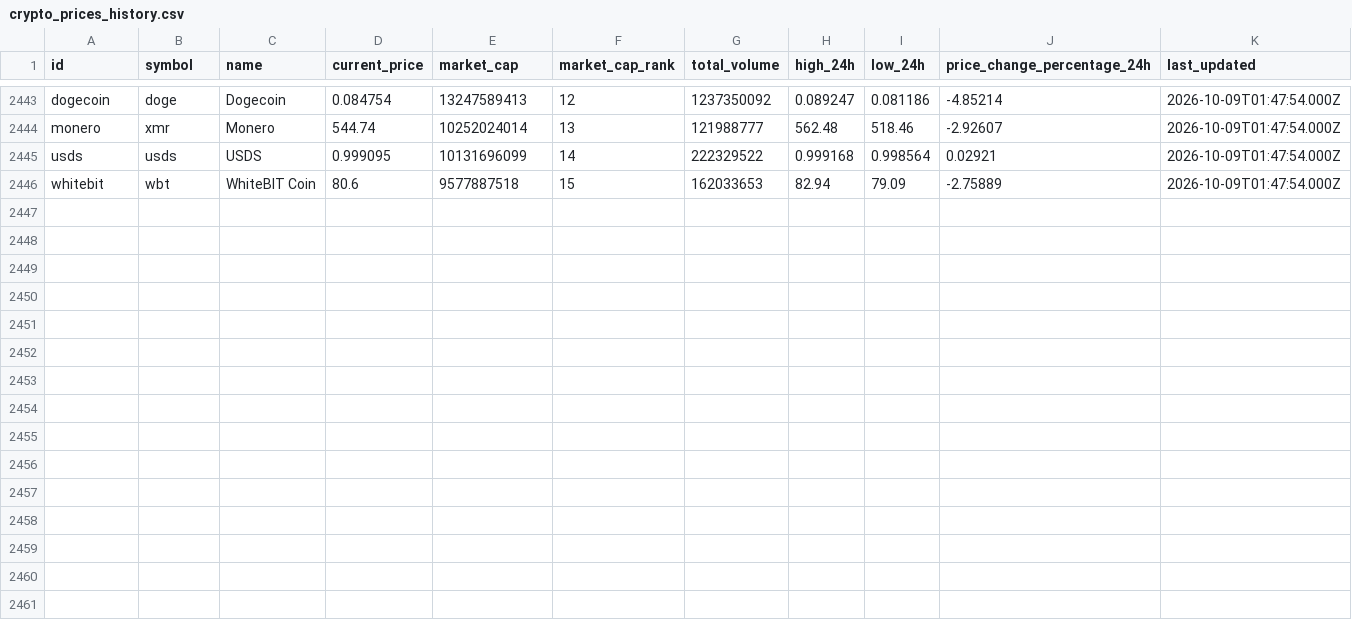
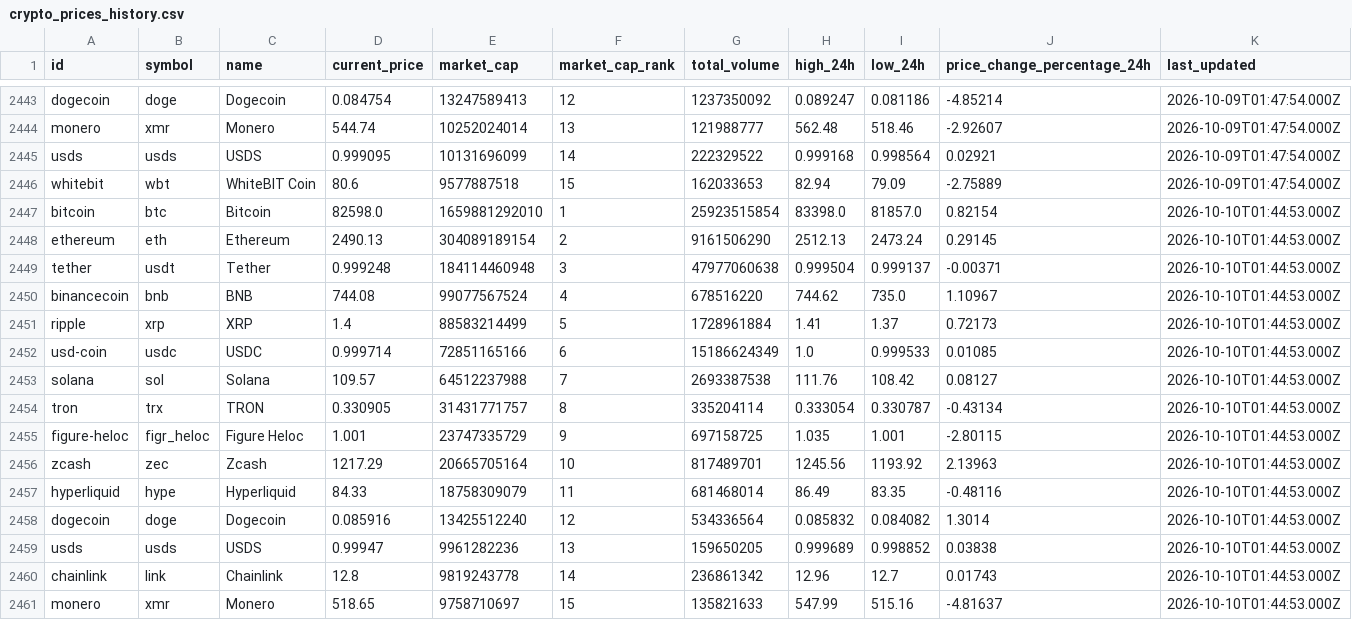
Before and after one commit to JUnelus/PySpark-ETL-and-Analysis-on-Trending-Crypto-Prices, a CSV file: data/crypto_prices_history.csv, drawn as a sheet; only a part is shown, gaps mark what is left out; rows hold the shown columns only; the diff names each change by its address in the sheet, - before the commit and + after, or states it on an @@ line.

```diff
--- a/data/crypto_prices_history.csv
+++ b/data/crypto_prices_history.csv
+row 2447: bitcoin | btc | Bitcoin | 82598.0 | 1659881292010 | 1 | 25923515854 | 83398.0 | 81857.0 | 0.82154 | 2026-10-10T01:44:53.000Z
+row 2448: ethereum | eth | Ethereum | 2490.13 | 304089189154 | 2 | 9161506290 | 2512.13 | 2473.24 | 0.29145 | 2026-10-10T01:44:53.000Z
+row 2449: tether | usdt | Tether | 0.999248 | 184114460948 | 3 | 47977060638 | 0.999504 | 0.999137 | -0.00371 | 2026-10-10T01:44:53.000Z
+row 2450: binancecoin | bnb | BNB | 744.08 | 99077567524 | 4 | 678516220 | 744.62 | 735.0 | 1.10967 | 2026-10-10T01:44:53.000Z
+row 2451: ripple | xrp | XRP | 1.4 | 88583214499 | 5 | 1728961884 | 1.41 | 1.37 | 0.72173 | 2026-10-10T01:44:53.000Z
+row 2452: usd-coin | usdc | USDC | 0.999714 | 72851165166 | 6 | 15186624349 | 1.0 | 0.999533 | 0.01085 | 2026-10-10T01:44:53.000Z
+row 2453: solana | sol | Solana | 109.57 | 64512237988 | 7 | 2693387538 | 111.76 | 108.42 | 0.08127 | 2026-10-10T01:44:53.000Z
+row 2454: tron | trx | TRON | 0.330905 | 31431771757 | 8 | 335204114 | 0.333054 | 0.330787 | -0.43134 | 2026-10-10T01:44:53.000Z
+row 2455: figure-heloc | figr_heloc | Figure Heloc | 1.001 | 23747335729 | 9 | 697158725 | 1.035 | 1.001 | -2.80115 | 2026-10-10T01:44:53.000Z
+row 2456: zcash | zec | Zcash | 1217.29 | 20665705164 | 10 | 817489701 | 1245.56 | 1193.92 | 2.13963 | 2026-10-10T01:44:53.000Z
+row 2457: hyperliquid | hype | Hyperliquid | 84.33 | 18758309079 | 11 | 681468014 | 86.49 | 83.35 | -0.48116 | 2026-10-10T01:44:53.000Z
+row 2458: dogecoin | doge | Dogecoin | 0.085916 | 13425512240 | 12 | 534336564 | 0.085832 | 0.084082 | 1.3014 | 2026-10-10T01:44:53.000Z
+row 2459: usds | usds | USDS | 0.99947 | 9961282236 | 13 | 159650205 | 0.999689 | 0.998852 | 0.03838 | 2026-10-10T01:44:53.000Z
+row 2460: chainlink | link | Chainlink | 12.8 | 9819243778 | 14 | 236861342 | 12.96 | 12.7 | 0.01743 | 2026-10-10T01:44:53.000Z
+row 2461: monero | xmr | Monero | 518.65 | 9758710697 | 15 | 135821633 | 547.99 | 515.16 | -4.81637 | 2026-10-10T01:44:53.000Z
```
Also changed, not shown: data/crypto_prices.csv, output/latest_trends.csv, 6 other files.
